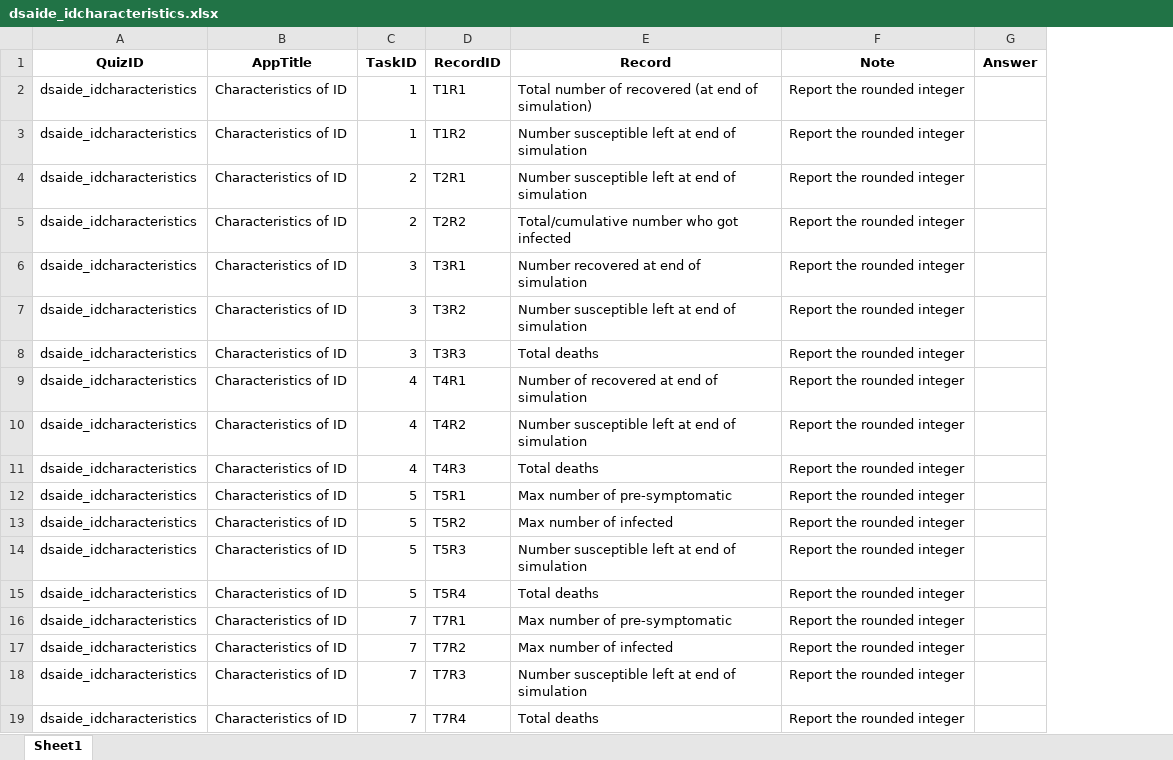
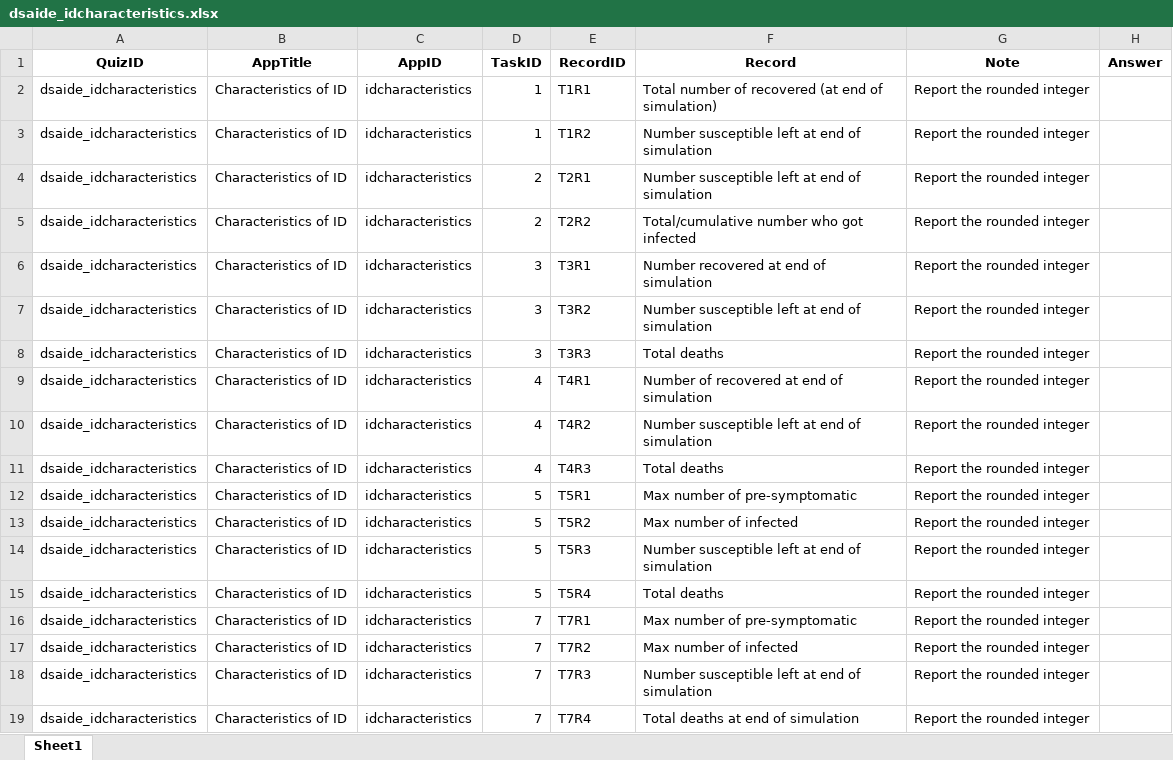
Before and after one commit to daileyco/stagingcourse, an Excel workbook: quizsheets/dsaide_idcharacteristics.xlsx, sheet Sheet1, drawn as a sheet; values as stored, in another font and other column widths than the file's, no borders; addresses are those after the commit; the diff names each change by its address in the sheet, - before the commit and + after, or states it on an @@ line.

```diff
--- a/quizsheets/dsaide_idcharacteristics.xlsx (sheet Sheet1)
+++ b/quizsheets/dsaide_idcharacteristics.xlsx (sheet Sheet1)
+column C (AppID), rows 2-19: all idcharacteristics
-F19 (Record): Total deaths
+F19 (Record): Total deaths at end of simulation
```
Also changed, not shown: quizsheets/dsaide_basicsir.xlsx, quizsheets/dsaide_idpatterns.xlsx, 3 other files.
